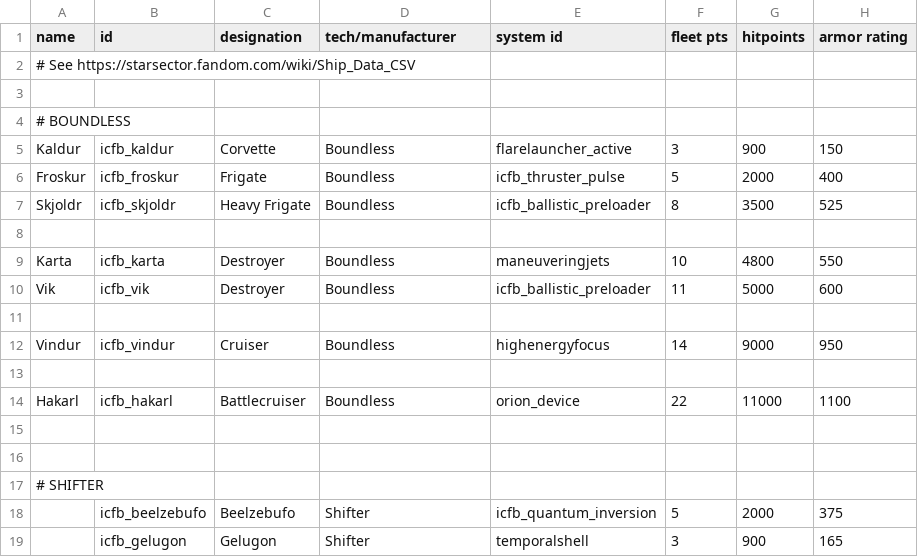
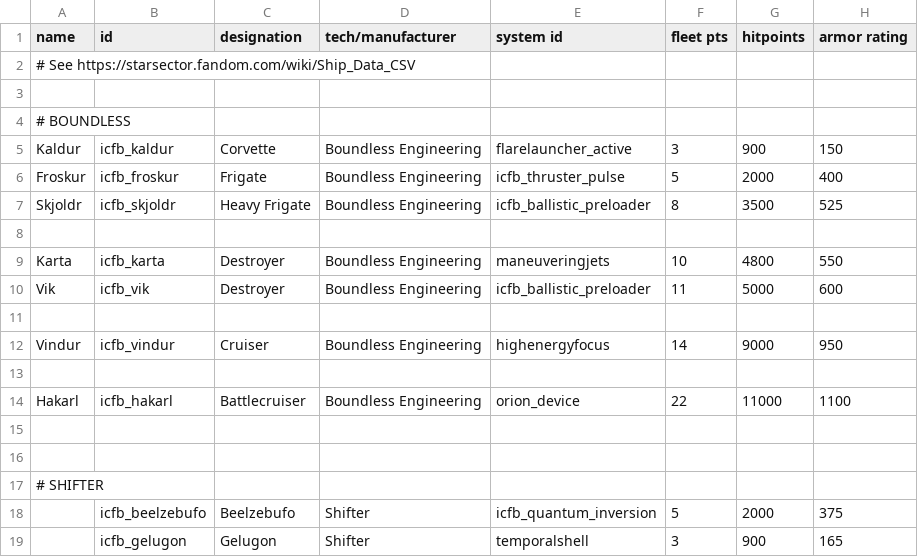
Before and after one commit to JohnShmo/Project_ItCameFromBeyond, a CSV file: data/hulls/ship_data.csv, drawn as a sheet; only a part is shown; the diff names each change by its address in the sheet, - before the commit and + after, or states it on an @@ line.

```diff
--- a/data/hulls/ship_data.csv
+++ b/data/hulls/ship_data.csv
-D5:D7 (tech/manufacturer): Boundless
+D5:D7 (tech/manufacturer): Boundless Engineering
-D9:D10 (tech/manufacturer): Boundless
+D9:D10 (tech/manufacturer): Boundless Engineering
-D12 (tech/manufacturer): Boundless
+D12 (tech/manufacturer): Boundless Engineering
-D14 (tech/manufacturer): Boundless
+D14 (tech/manufacturer): Boundless Engineering
```
Also changed, not shown: 8 other files.
